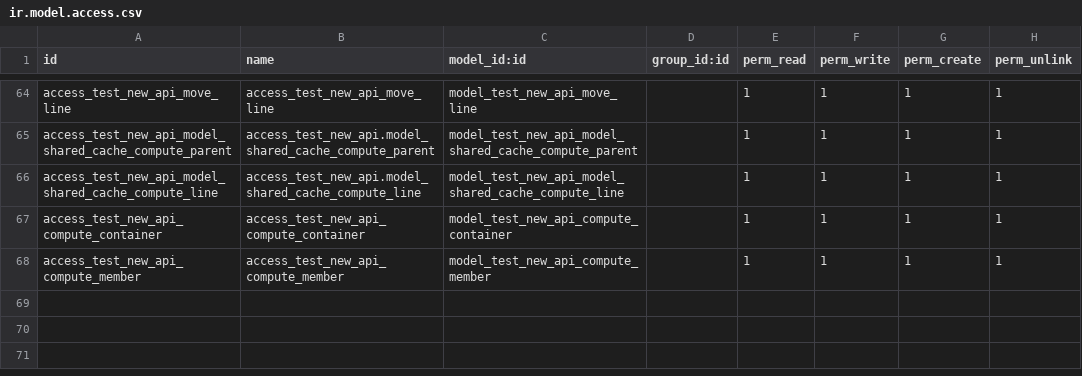
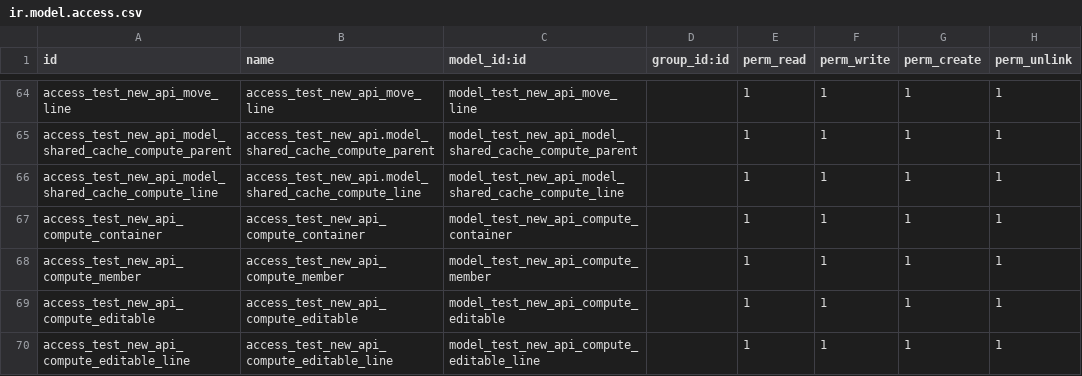
Before and after one commit to odoochina-dev/odoo14-releases, a CSV file: odoo14_latest/odoo/addons/test_new_api/security/ir.model.access.csv, drawn as a sheet; only a part is shown, gaps mark what is left out.

Commit message:
odoo_14.0.20201203.tar.gz

```diff
--- a/odoo14_latest/odoo/addons/test_new_api/security/ir.model.access.csv
+++ b/odoo14_latest/odoo/addons/test_new_api/security/ir.model.access.csv
@@ -68 +68,3 @@ access_test_new_api_compute_container,access_test_new_api_compute_container,mode
 access_test_new_api_compute_member,access_test_new_api_compute_member,model_test_new_api_compute_member,,1,1,1,1
+access_test_new_api_compute_editable,access_test_new_api_compute_editable,model_test_new_api_compute_editable,,1,1,1,1
+access_test_new_api_compute_editable_line,access_test_new_api_compute_editable_line,model_test_new_api_compute_editable_line,,1,1,1,1
```
Also changed, not shown: 35 other files.
